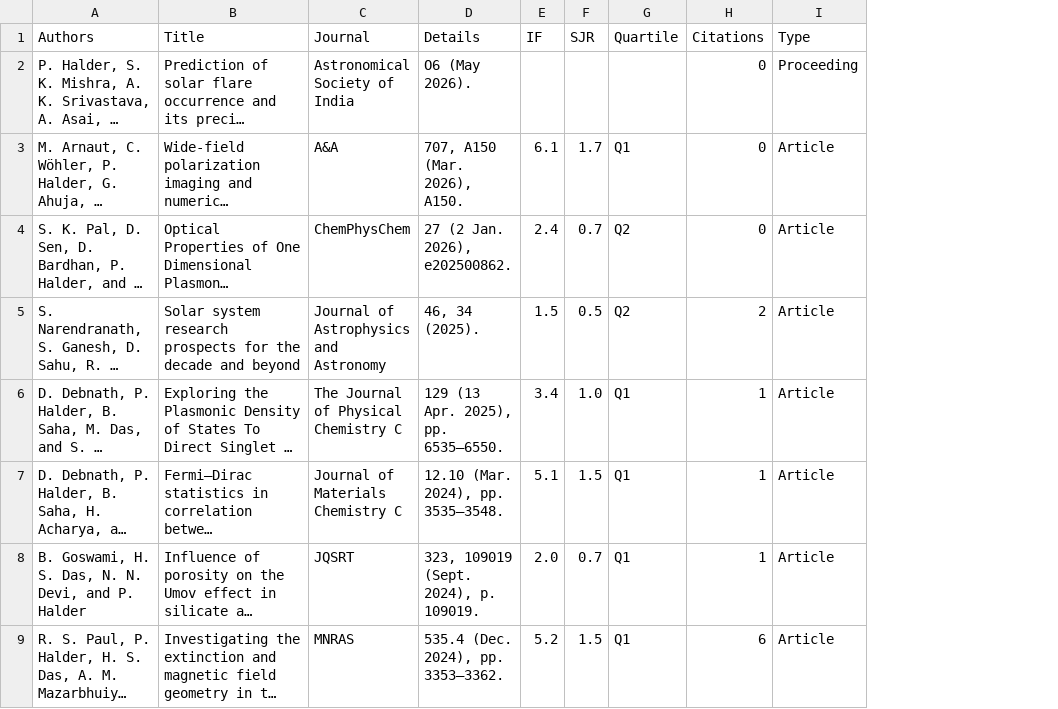
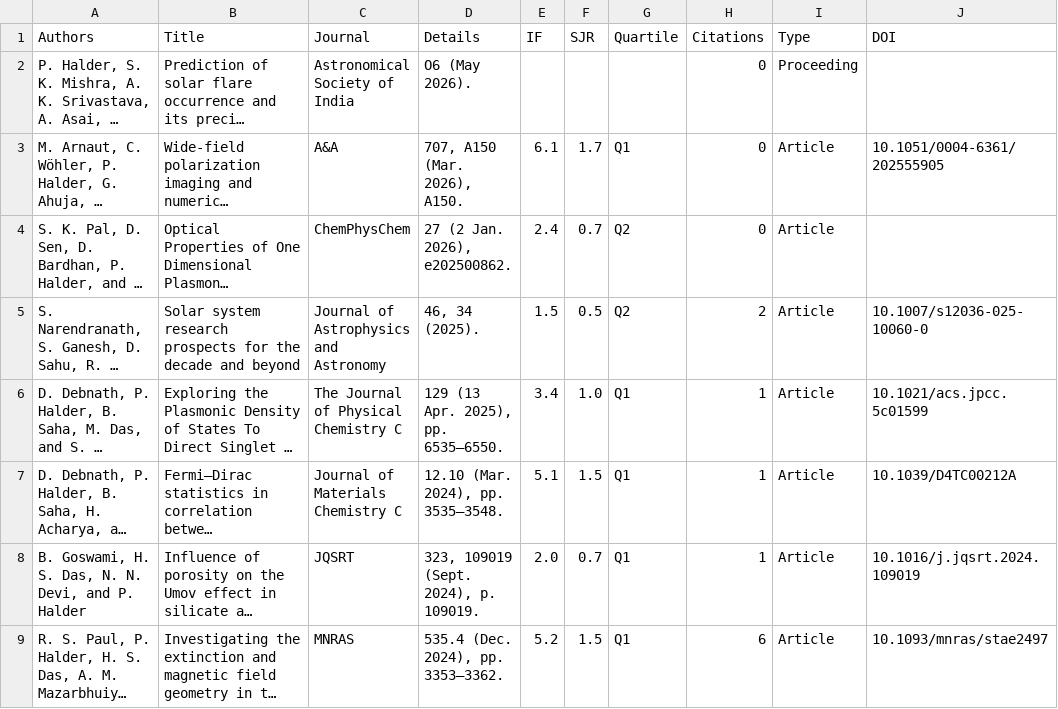
Before and after one commit to prithishhalder/prithishhalder.github.io, a CSV file: publications.csv, drawn as a sheet; only a part is shown; long unchanged cells end in …; the diff names each change by its address in the sheet, - before the commit and + after, or states it on an @@ line.

```diff
--- a/publications.csv
+++ b/publications.csv
+column J (DOI), rows 3-9: 10.1051/0004-6361/202555905 |  | 10.1007/s12036-025-10060-0 | 10.1021/acs.jpcc.5c01599 | 10.1039/D4TC00212A | 10.1016/j.jqsrt.2024.109019 | 10.1093/mnras/stae2497
```
Also changed, not shown: 11 other files.
